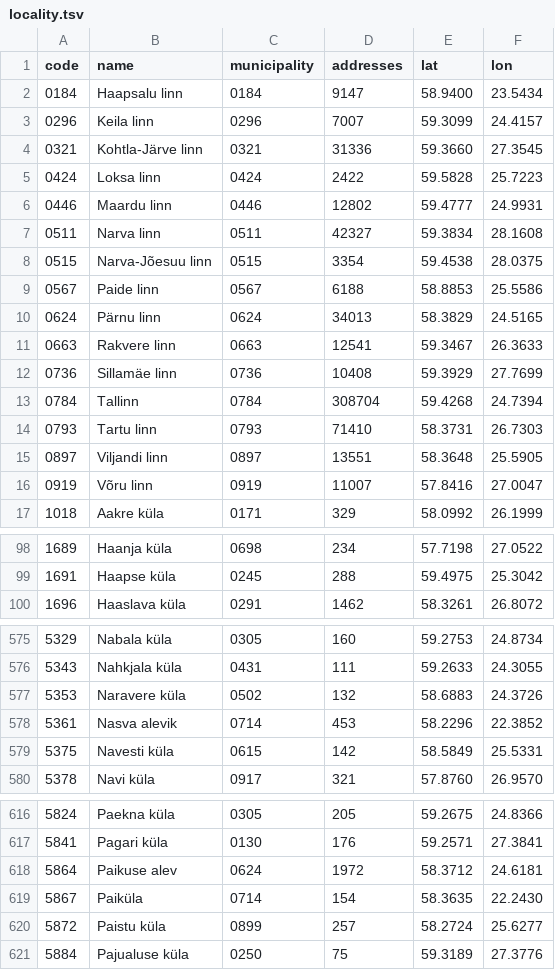
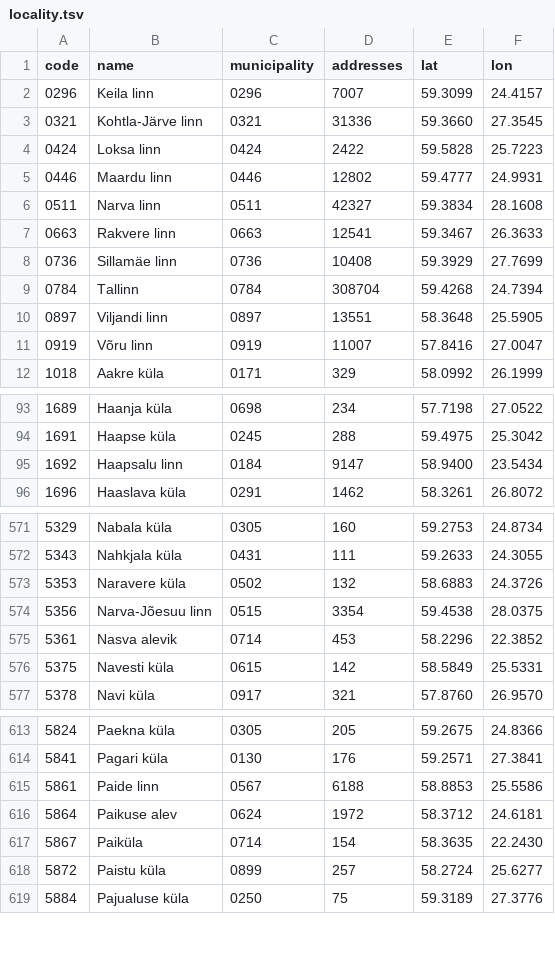
Before and after one commit to larvit/fejkdata, a TSV file: data/geo/EE/locality.tsv, drawn as a sheet; only a part is shown, gaps mark what is left out; removed rows and columns are numbered as before the commit, all else as after; the diff covers the shown part only; the diff names each change by its address in the sheet, - before the commit and + after, or states it on an @@ line.

Commit message:
Keep an Estonian town's own EHAK code inside a municipality of its name, and read only the house letters the sources hold

```diff
--- a/data/geo/EE/locality.tsv
+++ b/data/geo/EE/locality.tsv
-row 2: 0184 | Haapsalu linn | 0184 | 9147 | 58.9400 | 23.5434
-row 8: 0515 | Narva-Jõesuu linn | 0515 | 3354 | 59.4538 | 28.0375
-row 9: 0567 | Paide linn | 0567 | 6188 | 58.8853 | 25.5586
-row 10: 0624 | Pärnu linn | 0624 | 34013 | 58.3829 | 24.5165
-row 14: 0793 | Tartu linn | 0793 | 71410 | 58.3731 | 26.7303
+row 95: 1692 | Haapsalu linn | 0184 | 9147 | 58.9400 | 23.5434
+row 574: 5356 | Narva-Jõesuu linn | 0515 | 3354 | 59.4538 | 28.0375
+row 615: 5861 | Paide linn | 0567 | 6188 | 58.8853 | 25.5586
```
Also changed, not shown: 2 added rows elsewhere in this file, data/geo/EE/postal-code.tsv, data/geo/EE/street.tsv, 2 other files.
